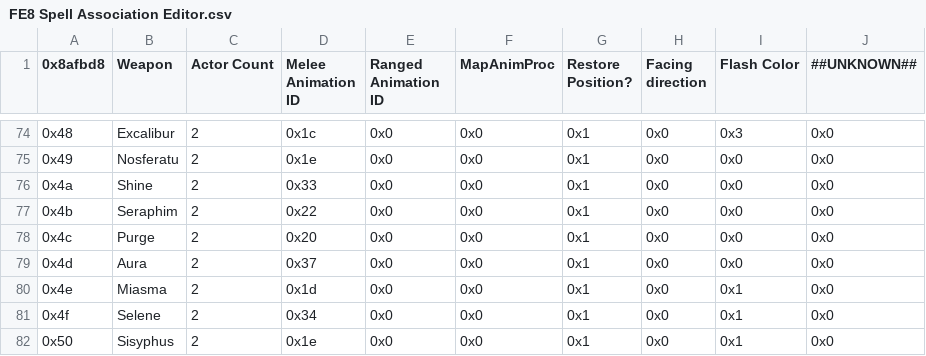
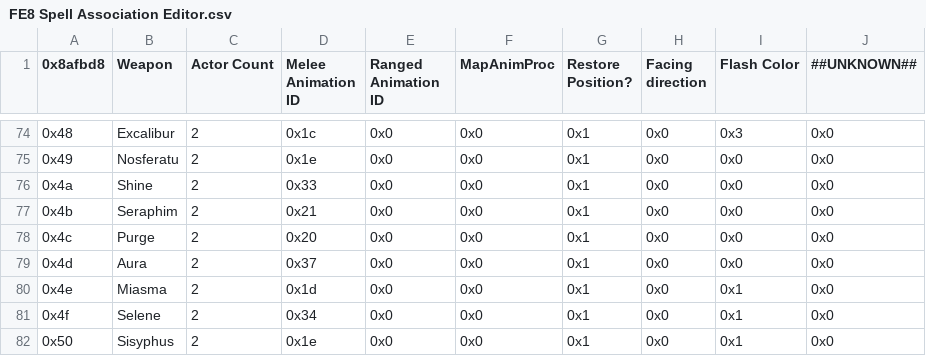
Before and after one commit to HyperGammaSpaces/SacredEchoes, a CSV file: Tables/Item editors/FE8 Spell Association Editor.csv, drawn as a sheet; only a part is shown, gaps mark what is left out.

```diff
--- a/Tables/Item editors/FE8 Spell Association Editor.csv
+++ b/Tables/Item editors/FE8 Spell Association Editor.csv
@@ -76,3 +76,3 @@
 "0x4a","Shine","2","0x33","0x0","0x0","0x1","0x0","0x0","0x0"
-"0x4b","Seraphim","2","0x22","0x0","0x0","0x1","0x0","0x0","0x0"
+"0x4b","Seraphim","2","0x21","0x0","0x0","0x1","0x0","0x0","0x0"
 "0x4c","Purge","2","0x20","0x0","0x0","0x1","0x0","0x0","0x0"
```
Also changed, not shown: 9 other files.
